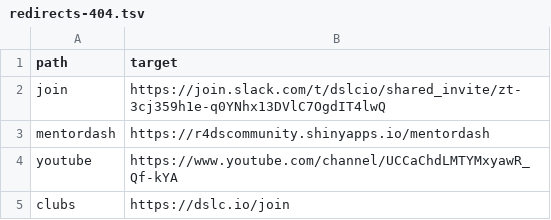
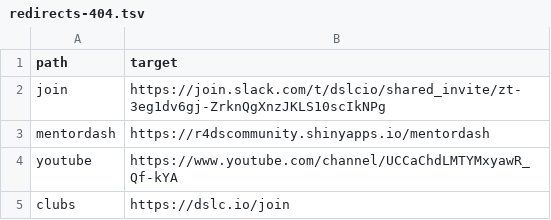
Before and after one commit to dslc-io/dslc-io, a TSV file: redirects-404.tsv, drawn as a sheet; only a part is shown.

```diff
--- a/redirects-404.tsv
+++ b/redirects-404.tsv
@@ -1,3 +1,3 @@
 path	target
-join	https://join.slack.com/t/dslcio/shared_invite/zt-3cj359h1e-q0YNhx13DVlC7OgdIT4lwQ
+join	https://join.slack.com/t/dslcio/shared_invite/zt-3eg1dv6gj-ZrknQgXnzJKLS10scIkNPg
 mentordash	https://r4dscommunity.shinyapps.io/mentordash
```
Also changed, not shown: 31 other files.
